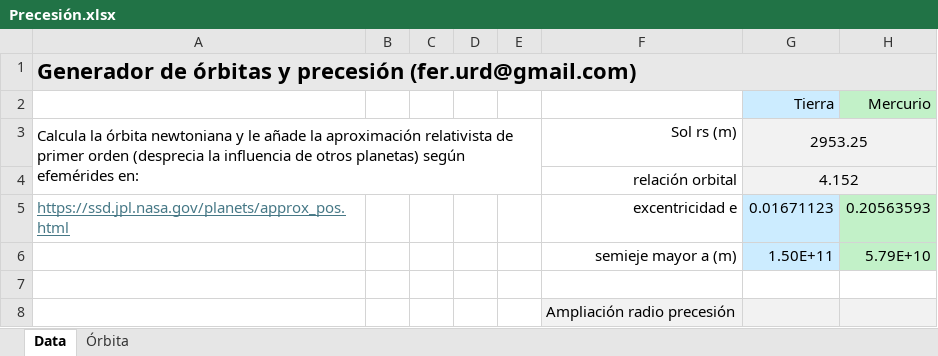
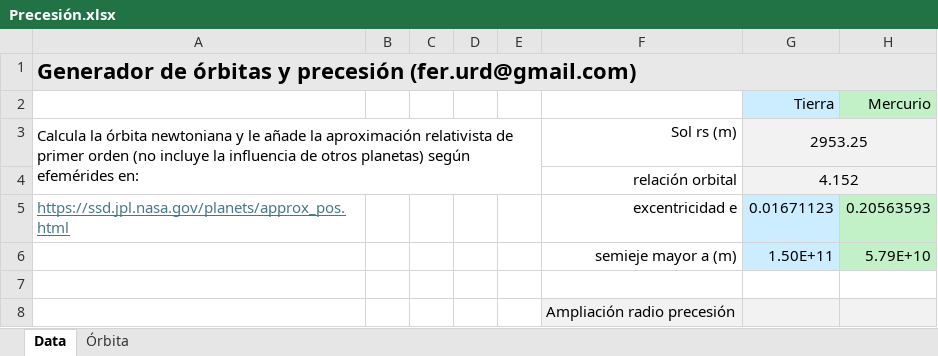
Before and after one commit to FerUrd/myProtectedCV, an Excel workbook: Precesión.xlsx, sheet Data, drawn as a sheet; only a part is shown; values as stored, in another font and other column widths than the file's, no borders; charts and pictures not drawn; the diff names each change by its address in the sheet, - before the commit and + after, or states it on an @@ line.

Commit message:
Add files via upload

```diff
--- a/Precesión.xlsx (sheet Data)
+++ b/Precesión.xlsx (sheet Data)
-A3: …primer orden (desprecia la influencia…
+A3: …primer orden (no incluye la influencia…
```
